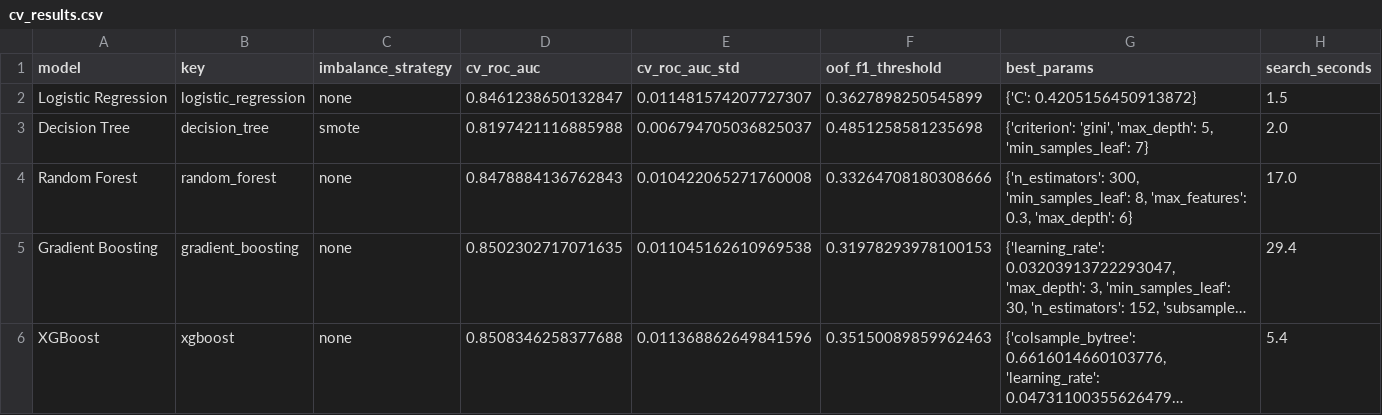
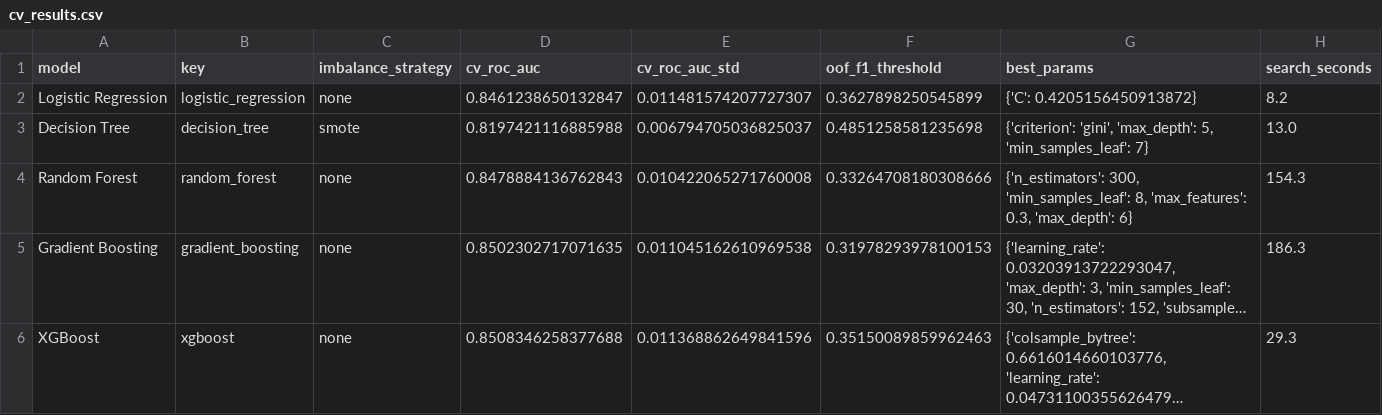
Before and after one commit to Ashwath-04/customer-churn-prediction, a CSV file: reports/cv_results.csv, drawn as a sheet; long unchanged cells end in …; the diff names each change by its address in the sheet, - before the commit and + after, or states it on an @@ line.

```diff
--- a/reports/cv_results.csv
+++ b/reports/cv_results.csv
-H2 (search_seconds): 1.5
+H2 (search_seconds): 8.2
-H3 (search_seconds): 2.0
+H3 (search_seconds): 13.0
-H4 (search_seconds): 17.0
+H4 (search_seconds): 154.3
-H5 (search_seconds): 29.4
+H5 (search_seconds): 186.3
-H6 (search_seconds): 5.4
+H6 (search_seconds): 29.3
```
Also changed, not shown: 1 other file.
